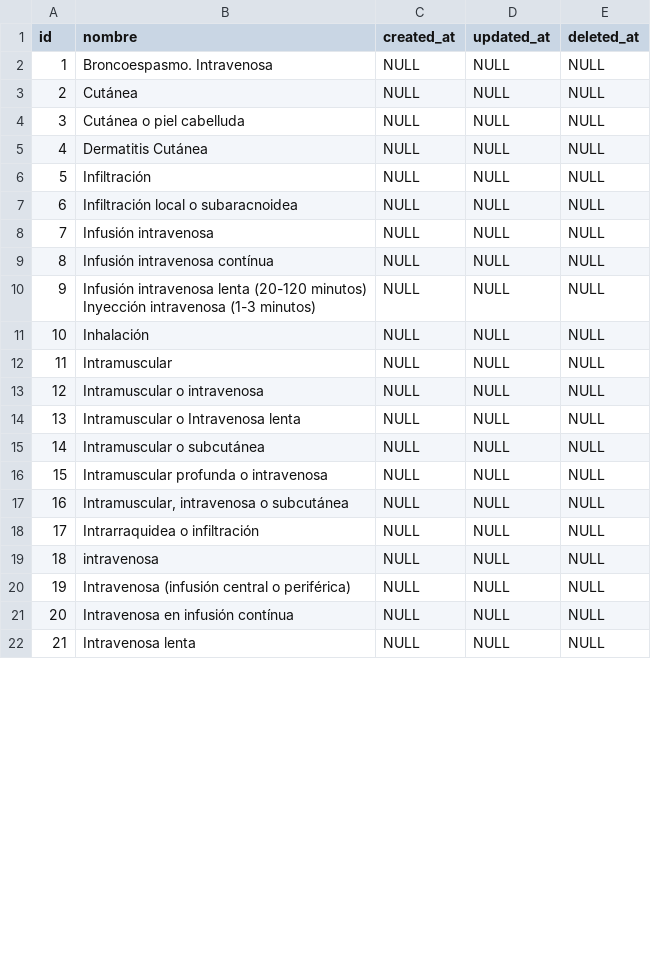
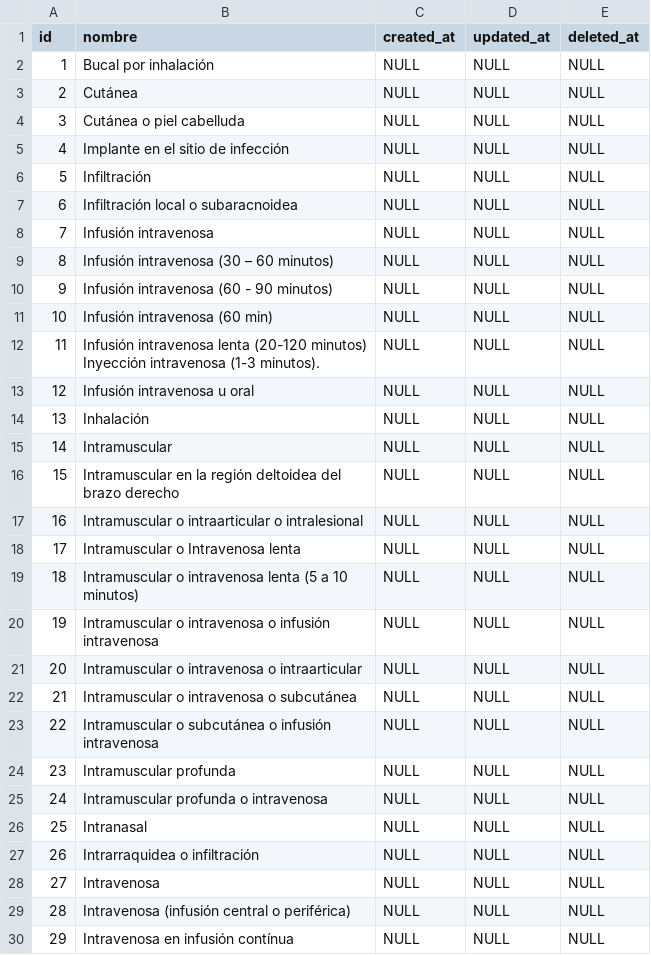
Before and after one commit to XXAI/X3-A, a CSV file: storage/app/seeds/vias-administracion.csv, drawn as a sheet; only a part is shown; the shorter side is filled out with more unchanged rows; addresses are those after the commit; the diff covers the shown part only; the diff names each change by its address in the sheet, - before the commit and + after, or states it on an @@ line.

```diff
--- a/storage/app/seeds/vias-administracion.csv
+++ b/storage/app/seeds/vias-administracion.csv
-B2 (nombre): Broncoespasmo. Intravenosa
+B2 (nombre): Bucal por inhalación
-B5 (nombre): Dermatitis Cutánea
+B5 (nombre): Implante en el sitio de infección
+row 9: 8 | Infusión intravenosa (30 – 60 minutos) | NULL | NULL | NULL
+row 10: 9 | Infusión intravenosa (60 - 90 minutos) | NULL | NULL | NULL
@@ column A (id) renumbered between rows 11 and 55 @@
-B11 (nombre): Infusión intravenosa contínua
+B11 (nombre): Infusión intravenosa (60 min)
-B12 (nombre): …intravenosa (1-3 minutos)
+B12 (nombre): …intravenosa (1-3 minutos).
+row 13: 12 | Infusión intravenosa u oral | NULL | NULL | NULL
+row 16: 15 | Intramuscular en la región deltoidea del brazo derecho | NULL | NULL | NULL
-B17 (nombre): Intramuscular o intravenosa
+B17 (nombre): Intramuscular o intraarticular o intralesional
+row 19: 18 | Intramuscular o intravenosa lenta (5 a 10 minutos) | NULL | NULL | NULL
+row 20: 19 | Intramuscular o intravenosa o infusión intravenosa | NULL | NULL | NULL
+row 21: 20 | Intramuscular o intravenosa o intraarticular | NULL | NULL | NULL
-B22 (nombre): Intramuscular o subcutánea
+B22 (nombre): Intramuscular o intravenosa o subcutánea
+row 23: 22 | Intramuscular o subcutánea o infusión intravenosa | NULL | NULL | NULL
+row 24: 23 | Intramuscular profunda | NULL | NULL | NULL
-B26 (nombre): Intramuscular, intravenosa o subcutánea
+B26 (nombre): Intranasal
-B28 (nombre): intravenosa
+B28 (nombre): Intravenosa
```
Also changed, not shown: 15 added rows and 1 edited cell elsewhere in this file, 1 other file.
